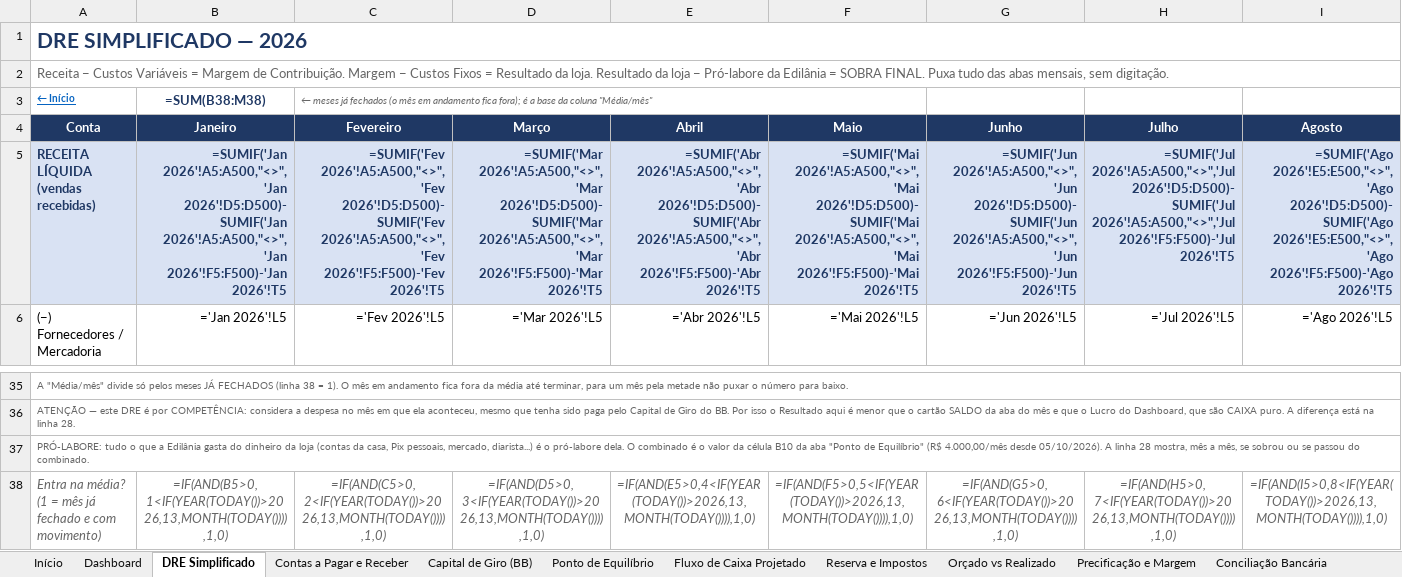
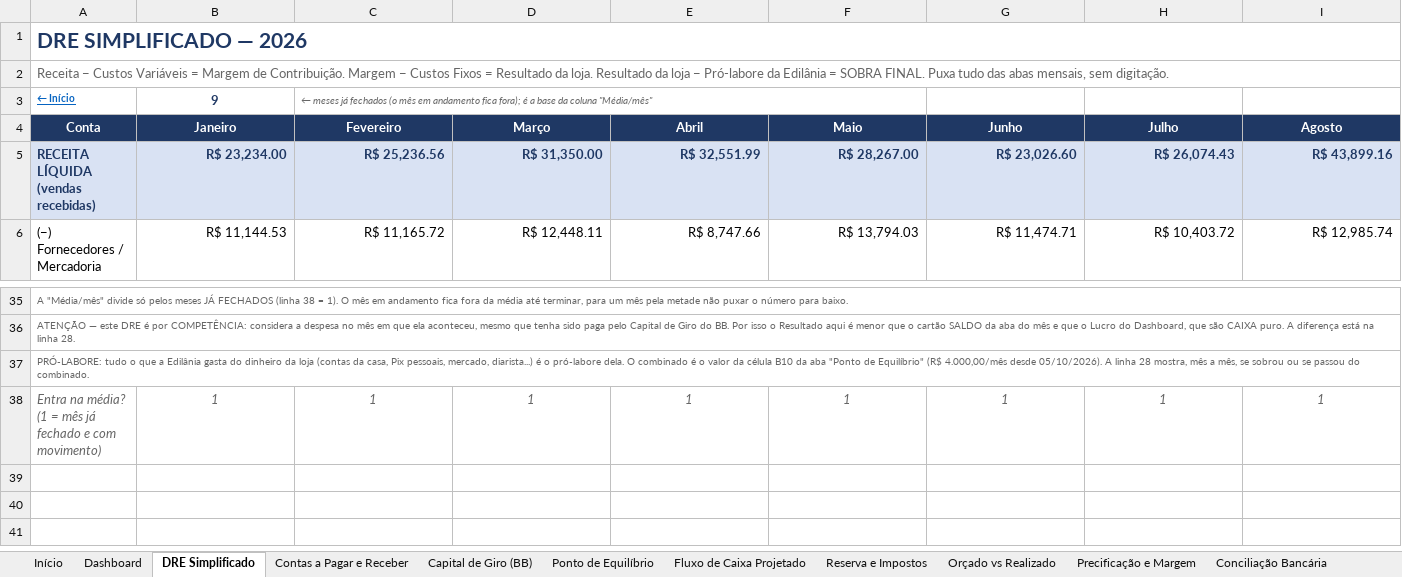
Before and after one commit to backupplanetaagua2025-hub/financeiro, an Excel workbook: Relatorio_Financeiro_2026.xlsx, sheet DRE Simplificado, drawn as a sheet; only a part is shown, gaps mark what is left out; values as stored, in another font and other column widths than the file's, no borders; formulas without a stored value are shown as written; the diff covers the shown part only; the diff names each change by its address in the sheet, - before the commit and + after, or states it on an @@ line.

```diff
--- a/Relatorio_Financeiro_2026.xlsx (sheet DRE Simplificado)
+++ b/Relatorio_Financeiro_2026.xlsx (sheet DRE Simplificado)
-B3 (Janeiro): =SUM(B38:M38)
+B3 (Janeiro): 9
-B5 (Janeiro): =SUMIF('Jan 2026'!A5:A500,"<>",'Jan 2026'!D5:D500)-SUMIF('Jan 2026'!A5:A500,"<>",'Jan 2026'!F5:F500)-'Jan 2026'!T5
+B5 (Janeiro): R$ 23,234.00
-C5 (Fevereiro): =SUMIF('Fev 2026'!A5:A500,"<>",'Fev 2026'!D5:D500)-SUMIF('Fev 2026'!A5:A500,"<>",'Fev 2026'!F5:F500)-'Fev 2026'!T5
+C5 (Fevereiro): R$ 25,236.56
-D5 (Março): =SUMIF('Mar 2026'!A5:A500,"<>",'Mar 2026'!D5:D500)-SUMIF('Mar 2026'!A5:A500,"<>",'Mar 2026'!F5:F500)-'Mar 2026'!T5
+D5 (Março): R$ 31,350.00
-E5 (Abril): =SUMIF('Abr 2026'!A5:A500,"<>",'Abr 2026'!D5:D500)-SUMIF('Abr 2026'!A5:A500,"<>",'Abr 2026'!F5:F500)-'Abr 2026'!T5
+E5 (Abril): R$ 32,551.99
-F5 (Maio): =SUMIF('Mai 2026'!A5:A500,"<>",'Mai 2026'!D5:D500)-SUMIF('Mai 2026'!A5:A500,"<>",'Mai 2026'!F5:F500)-'Mai 2026'!T5
+F5 (Maio): R$ 28,267.00
-G5 (Junho): =SUMIF('Jun 2026'!A5:A500,"<>",'Jun 2026'!D5:D500)-SUMIF('Jun 2026'!A5:A500,"<>",'Jun 2026'!F5:F500)-'Jun 2026'!T5
+G5 (Junho): R$ 23,026.60
-H5 (Julho): =SUMIF('Jul 2026'!A5:A500,"<>",'Jul 2026'!D5:D500)-SUMIF('Jul 2026'!A5:A500,"<>",'Jul 2026'!F5:F500)-'Jul 2026'!T5
+H5 (Julho): R$ 26,074.43
-I5 (Agosto): =SUMIF('Ago 2026'!E5:E500,"<>",'Ago 2026'!D5:D500)-SUMIF('Ago 2026'!E5:E500,"<>",'Ago 2026'!F5:F500)-'Ago 2026'!T5
+I5 (Agosto): R$ 43,899.16
-B6 (Janeiro): ='Jan 2026'!L5
+B6 (Janeiro): R$ 11,144.53
-C6 (Fevereiro): ='Fev 2026'!L5
+C6 (Fevereiro): R$ 11,165.72
-D6 (Março): ='Mar 2026'!L5
+D6 (Março): R$ 12,448.11
-E6 (Abril): ='Abr 2026'!L5
+E6 (Abril): R$ 8,747.66
-F6 (Maio): ='Mai 2026'!L5
+F6 (Maio): R$ 13,794.03
-G6 (Junho): ='Jun 2026'!L5
+G6 (Junho): R$ 11,474.71
-H6 (Julho): ='Jul 2026'!L5
+H6 (Julho): R$ 10,403.72
-I6 (Agosto): ='Ago 2026'!L5
+I6 (Agosto): R$ 12,985.74
-B38 (Janeiro): =IF(AND(B5>0,1<IF(YEAR(TODAY())>2026,13,MONTH(TODAY()))),1,0)
+B38 (Janeiro): 1
-C38 (Fevereiro): =IF(AND(C5>0,2<IF(YEAR(TODAY())>2026,13,MONTH(TODAY()))),1,0)
+C38 (Fevereiro): 1
-D38 (Março): =IF(AND(D5>0,3<IF(YEAR(TODAY())>2026,13,MONTH(TODAY()))),1,0)
+D38 (Março): 1
-E38 (Abril): =IF(AND(E5>0,4<IF(YEAR(TODAY())>2026,13,MONTH(TODAY()))),1,0)
+E38 (Abril): 1
-F38 (Maio): =IF(AND(F5>0,5<IF(YEAR(TODAY())>2026,13,MONTH(TODAY()))),1,0)
+F38 (Maio): 1
-G38 (Junho): =IF(AND(G5>0,6<IF(YEAR(TODAY())>2026,13,MONTH(TODAY()))),1,0)
+G38 (Junho): 1
-H38 (Julho): =IF(AND(H5>0,7<IF(YEAR(TODAY())>2026,13,MONTH(TODAY()))),1,0)
+H38 (Julho): 1
-I38 (Agosto): =IF(AND(I5>0,8<IF(YEAR(TODAY())>2026,13,MONTH(TODAY()))),1,0)
+I38 (Agosto): 1
```
Also changed, not shown: 338 edited cells and cell formats elsewhere in this sheet, sheet Contas a Pagar e Receber, sheet Dashboard, sheet Precificação e Margem, sheet Conciliação Bancária, sheet Orçado vs Realizado, sheet Nov 2026, 16 more sheets, charts or pictures.
